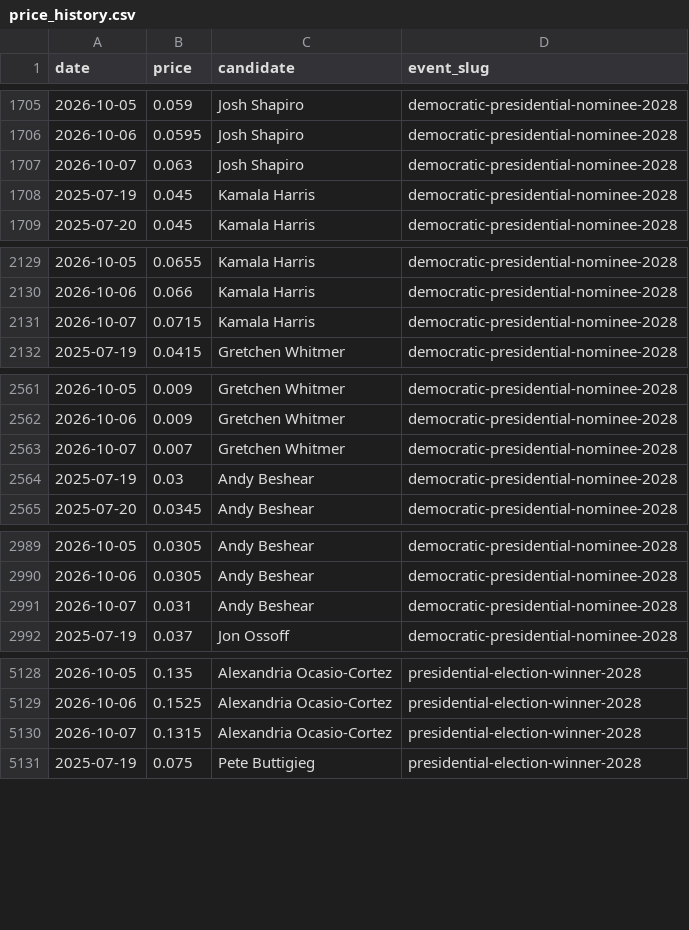
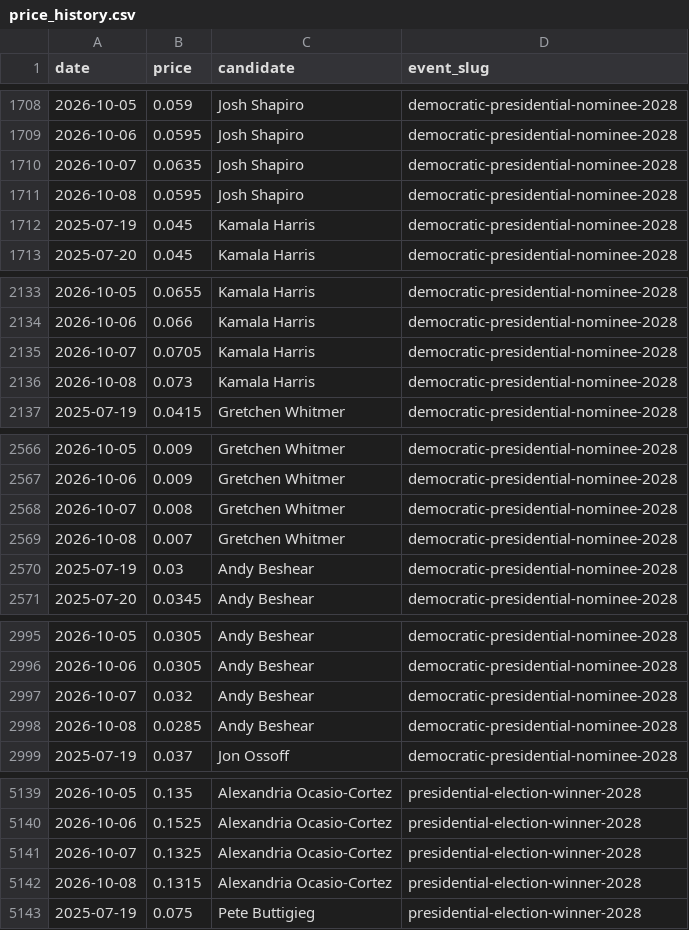
Before and after one commit to SebastianChaves210/newsom-2028-valuation, a CSV file: data/processed/price_history.csv, drawn as a sheet; only a part is shown, gaps mark what is left out; the diff covers the shown part only.

```diff
--- a/data/processed/price_history.csv
+++ b/data/processed/price_history.csv
@@ -1706,3 +1709,4 @@ date,price,candidate,event_slug
 2026-10-06,0.0595,Josh Shapiro,democratic-presidential-nominee-2028
-2026-10-07,0.063,Josh Shapiro,democratic-presidential-nominee-2028
+2026-10-07,0.0635,Josh Shapiro,democratic-presidential-nominee-2028
+2026-10-08,0.0595,Josh Shapiro,democratic-presidential-nominee-2028
 2025-07-19,0.045,Kamala Harris,democratic-presidential-nominee-2028
@@ -2130,3 +2134,4 @@ date,price,candidate,event_slug
 2026-10-06,0.066,Kamala Harris,democratic-presidential-nominee-2028
-2026-10-07,0.0715,Kamala Harris,democratic-presidential-nominee-2028
+2026-10-07,0.0705,Kamala Harris,democratic-presidential-nominee-2028
+2026-10-08,0.073,Kamala Harris,democratic-presidential-nominee-2028
 2025-07-19,0.0415,Gretchen Whitmer,democratic-presidential-nominee-2028
@@ -2562,3 +2567,4 @@ date,price,candidate,event_slug
 2026-10-06,0.009,Gretchen Whitmer,democratic-presidential-nominee-2028
-2026-10-07,0.007,Gretchen Whitmer,democratic-presidential-nominee-2028
+2026-10-07,0.008,Gretchen Whitmer,democratic-presidential-nominee-2028
+2026-10-08,0.007,Gretchen Whitmer,democratic-presidential-nominee-2028
 2025-07-19,0.03,Andy Beshear,democratic-presidential-nominee-2028
@@ -2990,3 +2996,4 @@ date,price,candidate,event_slug
 2026-10-06,0.0305,Andy Beshear,democratic-presidential-nominee-2028
-2026-10-07,0.031,Andy Beshear,democratic-presidential-nominee-2028
+2026-10-07,0.032,Andy Beshear,democratic-presidential-nominee-2028
+2026-10-08,0.0285,Andy Beshear,democratic-presidential-nominee-2028
 2025-07-19,0.037,Jon Ossoff,democratic-presidential-nominee-2028
@@ -5129,3 +5140,4 @@ date,price,candidate,event_slug
 2026-10-06,0.1525,Alexandria Ocasio-Cortez,presidential-election-winner-2028
-2026-10-07,0.1315,Alexandria Ocasio-Cortez,presidential-election-winner-2028
+2026-10-07,0.1325,Alexandria Ocasio-Cortez,presidential-election-winner-2028
+2026-10-08,0.1315,Alexandria Ocasio-Cortez,presidential-election-winner-2028
 2025-07-19,0.075,Pete Buttigieg,presidential-election-winner-2028
```
Also changed, not shown: 16 added rows and 2 edited cells elsewhere in this file, data/processed/fred.csv, data/processed/verdict_history.csv, 10 other files.
